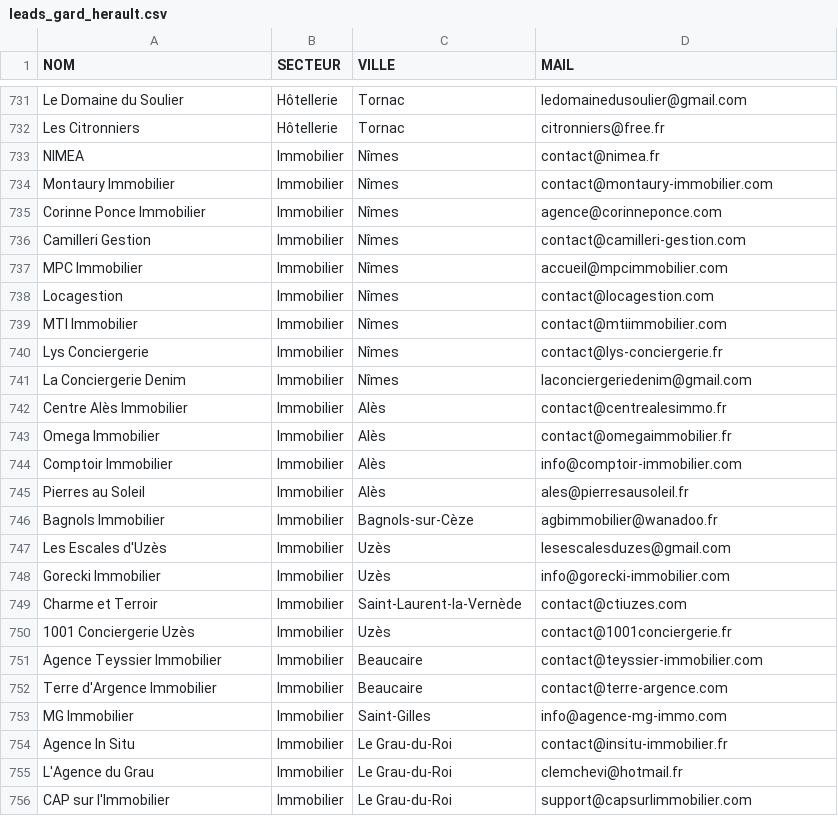
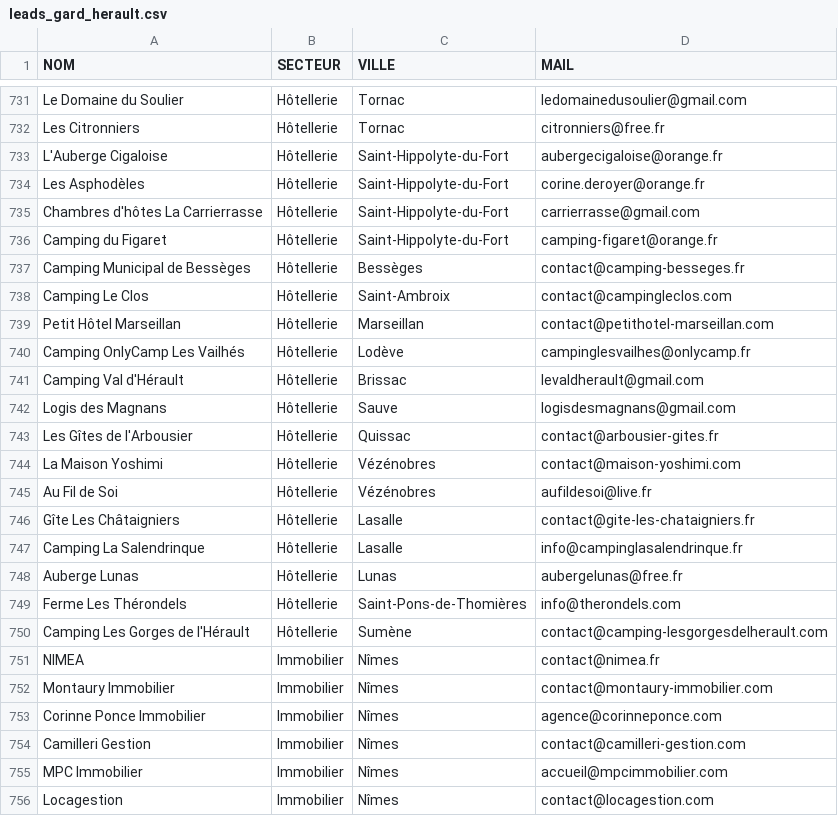
Before and after one commit to robinpailhes01-oss/SYST-ME-IA-, a CSV file: leads_gard_herault.csv, drawn as a sheet; only a part is shown, gaps mark what is left out; the shorter side is filled out with more unchanged rows.

```diff
--- a/leads_gard_herault.csv
+++ b/leads_gard_herault.csv
@@ -732,2 +732,20 @@ Le Domaine du Soulier,Hôtellerie,Tornac,ledomainedusoulier@gmail.com
 Les Citronniers,Hôtellerie,Tornac,citronniers@free.fr
+L'Auberge Cigaloise,Hôtellerie,Saint-Hippolyte-du-Fort,aubergecigaloise@orange.fr
+Les Asphodèles,Hôtellerie,Saint-Hippolyte-du-Fort,corine.deroyer@orange.fr
+Chambres d'hôtes La Carrierrasse,Hôtellerie,Saint-Hippolyte-du-Fort,carrierrasse@gmail.com
+Camping du Figaret,Hôtellerie,Saint-Hippolyte-du-Fort,camping-figaret@orange.fr
+Camping Municipal de Bessèges,Hôtellerie,Bessèges,contact@camping-besseges.fr
+Camping Le Clos,Hôtellerie,Saint-Ambroix,contact@campingleclos.com
+Petit Hôtel Marseillan,Hôtellerie,Marseillan,contact@petithotel-marseillan.com
+Camping OnlyCamp Les Vailhés,Hôtellerie,Lodève,campinglesvailhes@onlycamp.fr
+Camping Val d'Hérault,Hôtellerie,Brissac,levaldherault@gmail.com
+Logis des Magnans,Hôtellerie,Sauve,logisdesmagnans@gmail.com
+Les Gîtes de l'Arbousier,Hôtellerie,Quissac,contact@arbousier-gites.fr
+La Maison Yoshimi,Hôtellerie,Vézénobres,contact@maison-yoshimi.com
+Au Fil de Soi,Hôtellerie,Vézénobres,aufildesoi@live.fr
+Gîte Les Châtaigniers,Hôtellerie,Lasalle,contact@gite-les-chataigniers.fr
+Camping La Salendrinque,Hôtellerie,Lasalle,info@campinglasalendrinque.fr
+Auberge Lunas,Hôtellerie,Lunas,aubergelunas@free.fr
+Ferme Les Thérondels,Hôtellerie,Saint-Pons-de-Thomières,info@therondels.com
+Camping Les Gorges de l'Hérault,Hôtellerie,Sumène,contact@camping-lesgorgesdelherault.com
 NIMEA,Immobilier,Nîmes,contact@nimea.fr
```
Also changed, not shown: leads_par_secteur/leads_hotellerie.csv.
